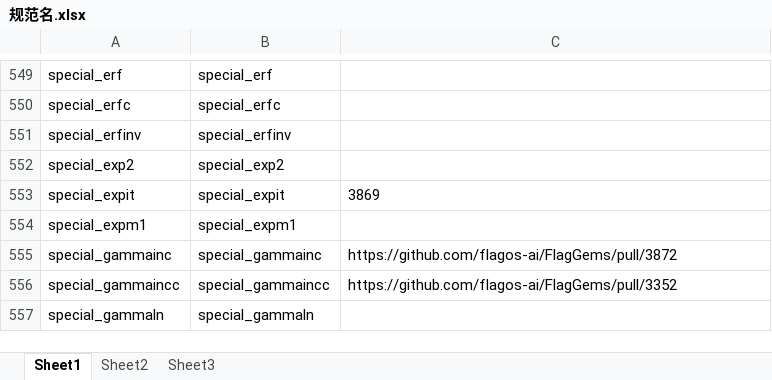
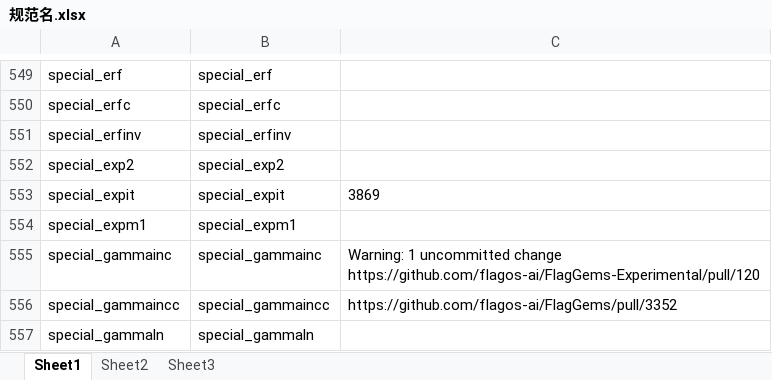
Before and after one commit to Yukun-Cui/baai-internship, an Excel workbook: skills/flaggems-pr-submit/data/规范名.xlsx, sheet Sheet1, drawn as a sheet; only a part is shown, gaps mark what is left out; values as stored, in another font and other column widths than the file's, no borders; ↵ is a line break in a cell; the diff covers the shown part only; the diff names each change by its address in the sheet, - before the commit and + after, or states it on an @@ line.

Commit message:
mthreads skill: 修正 logger 命名规范、同步通用基础部分、加粗几何平均加速比
- logger 命名改用摩尔线程后端专用写法 getLogger(f'flag_gems.runtime.backend._mthreads.ops.{...}')，
  不再用主文件夹 getLogger(__name__)；check_operator.py 判为 error，prepare_kernel.sh 复制后自动改写，
  auto_gen 生成模板同步更新
- 从通用版补齐 references/naming.md、data/README.md，operator_registry.py 补 RECORD_PATH 解析
- format_benchmark.py 与 PR 模板将 Geometric Mean Speedup 输出加粗
- 更新 PR 状态记录与规范名表

```diff
--- a/skills/flaggems-pr-submit/data/规范名.xlsx (sheet Sheet1)
+++ b/skills/flaggems-pr-submit/data/规范名.xlsx (sheet Sheet1)
-C555: https://github.com/flagos-ai/FlagGems/pull/3872
+C555: Warning: 1 uncommitted change ↵ https://github.com/flagos-ai/FlagGems-Experimental/pull/120
```
Also changed, not shown: 7 edited cells elsewhere in this sheet, 12 other files.
